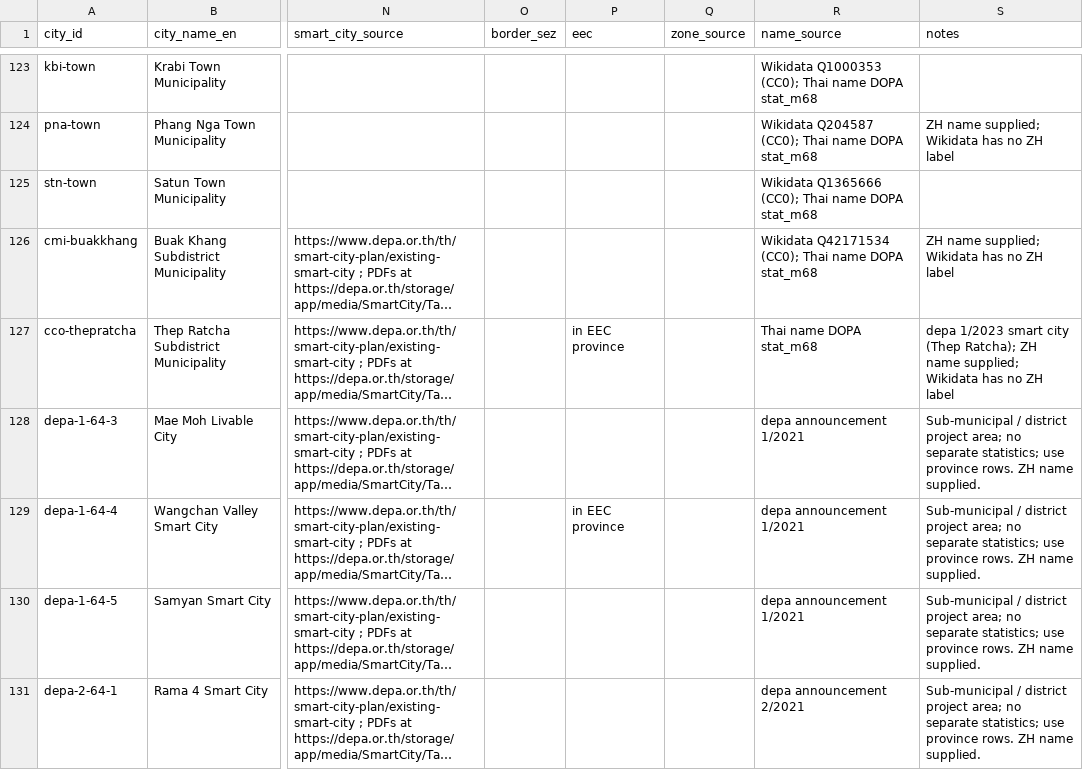
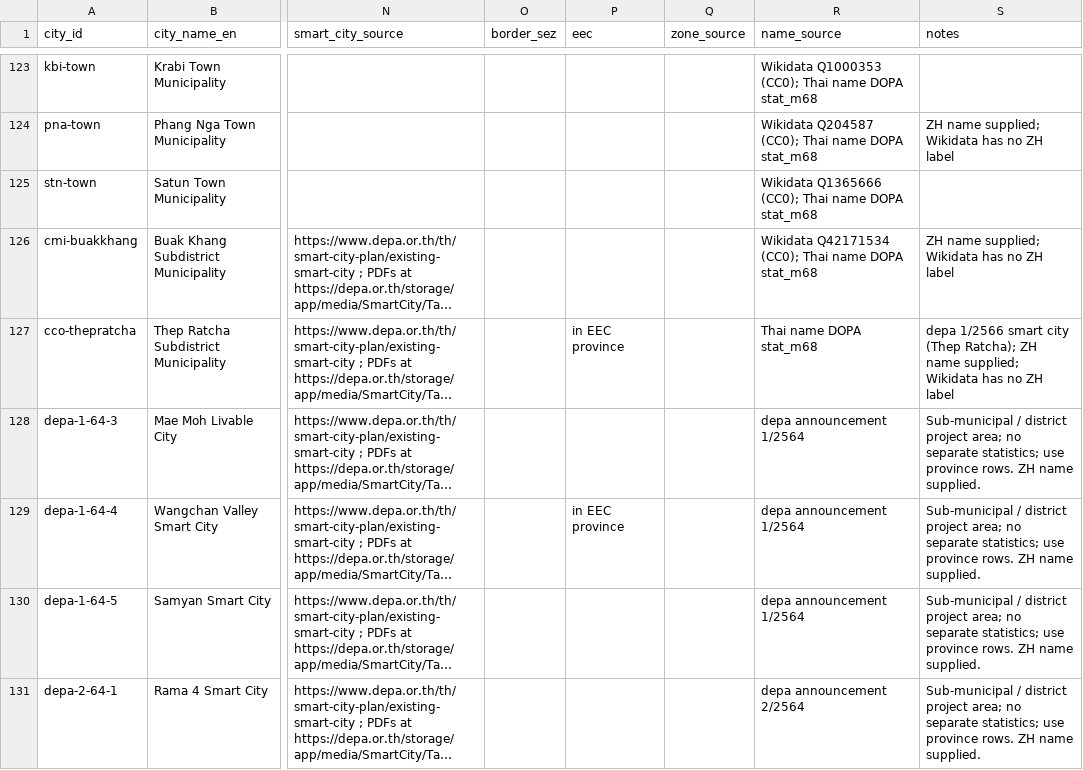
Before and after one commit to Nonarkara/sciti, a CSV file: data/research/cities.csv, drawn as a sheet; only a part is shown, gaps mark what is left out; long unchanged cells end in …; the diff covers the shown part only; the diff names each change by its address in the sheet, - before the commit and + after, or states it on an @@ line.

```diff
--- a/data/research/cities.csv
+++ b/data/research/cities.csv
-S127 (notes): depa 1/2023 smart city…
+S127 (notes): depa 1/2566 smart city…
-R128:R130 (name_source): depa announcement 1/2021
+R128:R130 (name_source): depa announcement 1/2564
-R131 (name_source): depa announcement 2/2021
+R131 (name_source): depa announcement 2/2564
```
Also changed, not shown: 5 edited cells elsewhere in this file, 17 other files.
